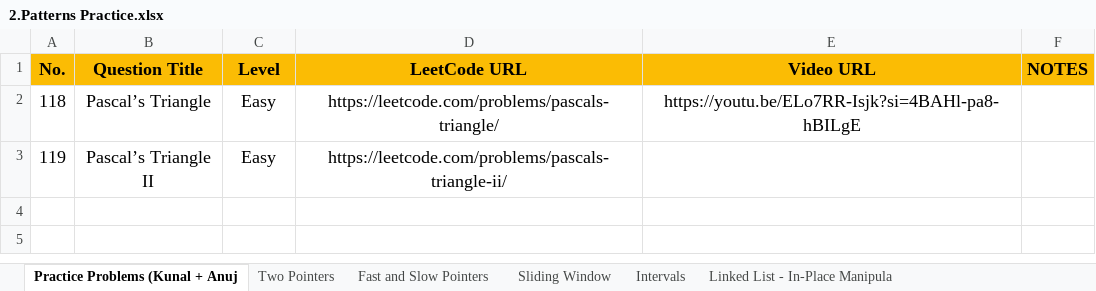
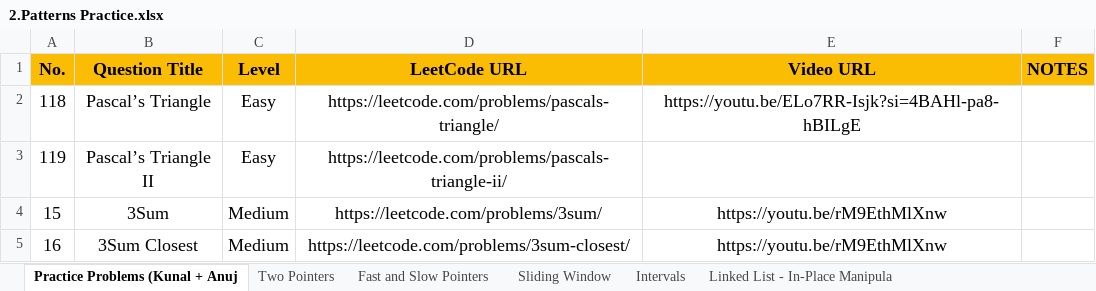
Before and after one commit to Samyak05/Java_learn_path, an Excel workbook: 2.Patterns Practice.xlsx, sheet Practice Problems (Kunal + Anuj, drawn as a sheet; values as stored, in another font and other column widths than the file's, no borders; the diff names each change by its address in the sheet, - before the commit and + after, or states it on an @@ line.

Commit message:
Practice 3Sum & 3Sum Closest

```diff
--- a/2.Patterns Practice.xlsx (sheet Practice Problems (Kunal + Anuj)
+++ b/2.Patterns Practice.xlsx (sheet Practice Problems (Kunal + Anuj)
+row 4: 15 | 3Sum | Medium | https://leetcode.com/problems/3sum/ | https://youtu.be/rM9EthMlXnw
+row 5: 16 | 3Sum Closest | Medium | https://leetcode.com/problems/3sum-closest/ | https://youtu.be/rM9EthMlXnw
```
